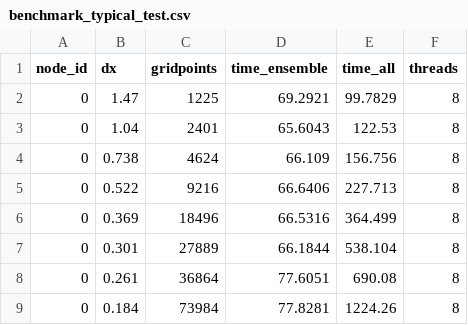
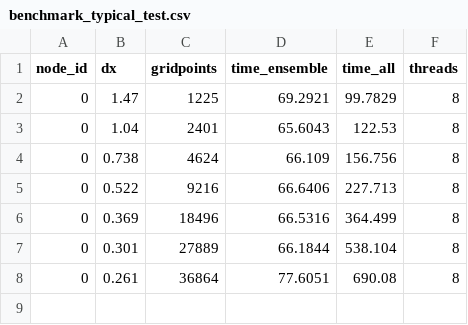
Before and after one commit to ninoppp/PolyMorph, a CSV file: bench/typical/benchmark_typical_test.csv, drawn as a sheet.

```diff
--- a/bench/typical/benchmark_typical_test.csv
+++ b/bench/typical/benchmark_typical_test.csv
@@ -8,2 +8 @@ node_id,dx,gridpoints,time_ensemble,time_all,threads
 0,0.261,36864,77.6051,690.08,8
-0,0.184,73984,77.8281,1224.26,8
```
Also changed, not shown: 10 other files.
